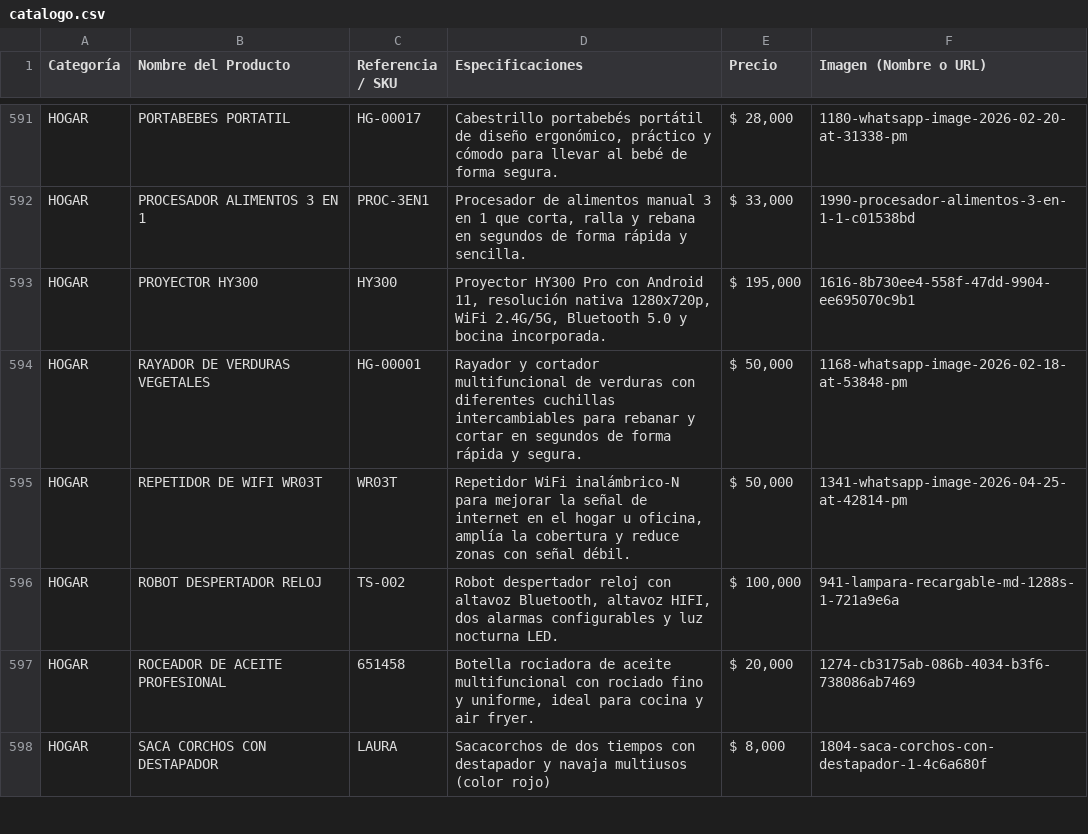
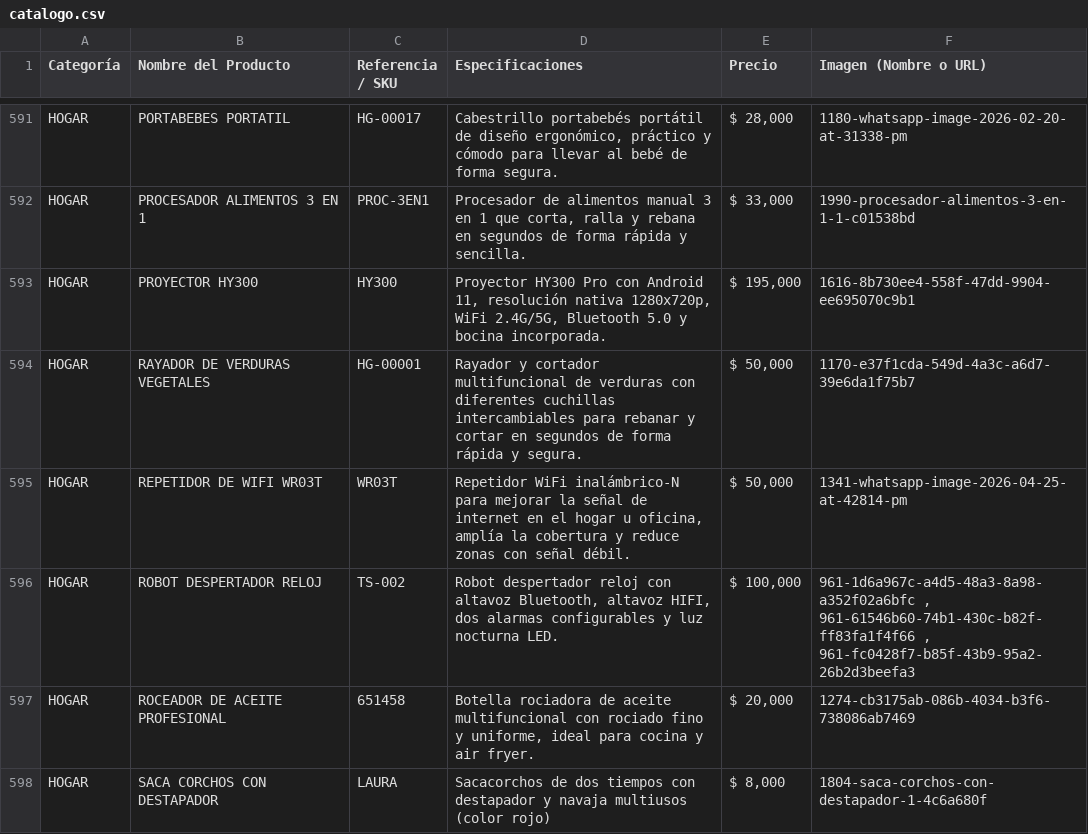
Before and after one commit to ChaChis05/glow-go, a CSV file: catalogo.csv, drawn as a sheet; only a part is shown, gaps mark what is left out; the diff covers the shown part only.

Commit message:
Update catalogo.csv

```diff
--- a/catalogo.csv
+++ b/catalogo.csv
@@ -593,5 +593,5 @@ HOGAR;PROCESADOR ALIMENTOS 3 EN 1;PROC-3EN1;Procesador de alimentos manual 3 en
 HOGAR;PROYECTOR HY300;HY300;Proyector HY300 Pro con Android 11, resolución nativa 1280x720p, WiFi 2.4G/5G, Bluetooth 5.0 y bocina incorporada.; $ 195,000 ;1616-8b730ee4-558f-47dd-9904-ee695070c9b1
-HOGAR;RAYADOR DE VERDURAS VEGETALES;HG-00001;Rayador y cortador multifuncional de verduras con diferentes cuchillas intercambiables para rebanar y cortar en segundos de forma rápida y segura.; $ 50,000 ;1168-whatsapp-image-2026-02-18-at-53848-pm
+HOGAR;RAYADOR DE VERDURAS VEGETALES;HG-00001;Rayador y cortador multifuncional de verduras con diferentes cuchillas intercambiables para rebanar y cortar en segundos de forma rápida y segura.; $ 50,000 ;1170-e37f1cda-549d-4a3c-a6d7-39e6da1f75b7
 HOGAR;REPETIDOR DE WIFI WR03T;WR03T;Repetidor WiFi inalámbrico-N para mejorar la señal de internet en el hogar u oficina, amplía la cobertura y reduce zonas con señal débil.; $ 50,000 ;1341-whatsapp-image-2026-04-25-at-42814-pm
-HOGAR;ROBOT DESPERTADOR RELOJ;TS-002;Robot despertador reloj con altavoz Bluetooth, altavoz HIFI, dos alarmas configurables y luz nocturna LED.; $ 100,000 ;941-lampara-recargable-md-1288s-1-721a9e6a
+HOGAR;ROBOT DESPERTADOR RELOJ;TS-002;Robot despertador reloj con altavoz Bluetooth, altavoz HIFI, dos alarmas configurables y luz nocturna LED.; $ 100,000 ;961-1d6a967c-a4d5-48a3-8a98-a352f02a6bfc , 961-61546b60-74b1-430c-b82f-ff83fa1f4f66 , 961-fc0428f7-b85f-43b9-95a2-26b2d3beefa3
 HOGAR;ROCEADOR DE ACEITE PROFESIONAL;651458;Botella rociadora de aceite multifuncional con rociado fino y uniforme, ideal para cocina y air fryer.; $ 20,000 ;1274-cb3175ab-086b-4034-b3f6-738086ab7469
```
Also changed, not shown: 7 edited cells elsewhere in this file.
